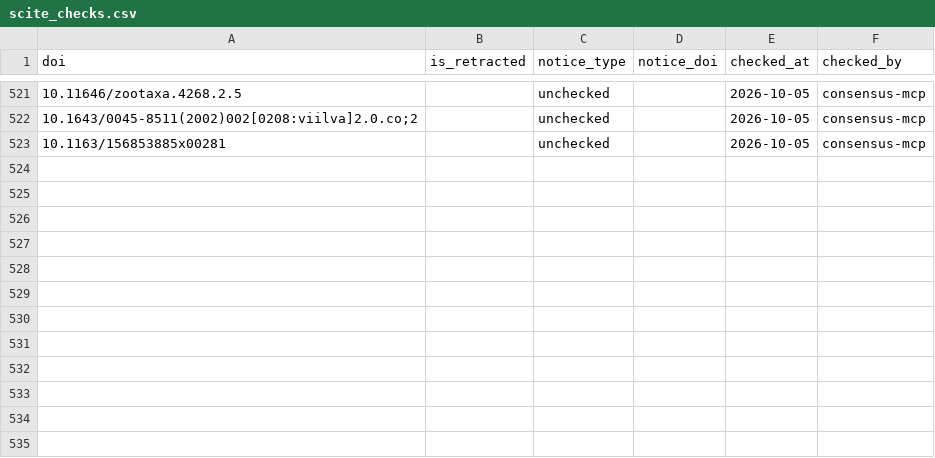
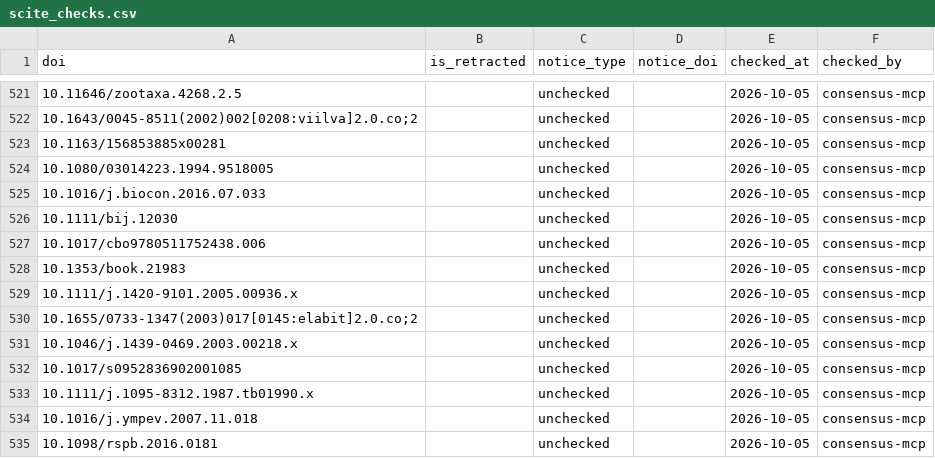
Before and after one commit to TaxonBodyMassML/TaxonBodyMass_DB, a CSV file: Bib/scite_checks.csv, drawn as a sheet; only a part is shown, gaps mark what is left out; the diff names each change by its address in the sheet, - before the commit and + after, or states it on an @@ line.

Commit message:
Meiri_2018: resumed verification, queue and standing-policy decisions, Consensus screen (issue #1, Stage 2, Phase B)
--verify resumed after the OpenAlex reset: 1,148 references now verified
(certain 417, pending 306, not_found 425) before a second HTTP 429 (daily
quota; 4,234 left unverified, Crossref responses cached). --queue once: 731
rows. Standing-policy decisions recorded in Bib/pending_citations.csv
(decided_by owner, 2026-10-05): 67 `1` (strong Crossref candidate-1
matches), 619 `nodoi` (unindexed journals, chapters, books, guides, theses,
DataCite-only scans), 45 left blank for the owner (39 mid-strength
candidates, 5 incomplete fields, 1 editorial notice). Consensus screen of
the 24 certain DOIs backing the most records: 22 confirmed
(Bib/scite_checks.csv), 395 unscreened. Intermediate pipeline outputs.

```diff
--- a/Bib/scite_checks.csv
+++ b/Bib/scite_checks.csv
+row 524: 10.1080/03014223.1994.9518005 |  | unchecked |  | 2026-10-05 | consensus-mcp
+row 525: 10.1016/j.biocon.2016.07.033 |  | unchecked |  | 2026-10-05 | consensus-mcp
+row 526: 10.1111/bij.12030 |  | unchecked |  | 2026-10-05 | consensus-mcp
+row 527: 10.1017/cbo9780511752438.006 |  | unchecked |  | 2026-10-05 | consensus-mcp
+row 528: 10.1353/book.21983 |  | unchecked |  | 2026-10-05 | consensus-mcp
+row 529: 10.1111/j.1420-9101.2005.00936.x |  | unchecked |  | 2026-10-05 | consensus-mcp
+row 530: 10.1655/0733-1347(2003)017[0145:elabit]2.0.co;2 |  | unchecked |  | 2026-10-05 | consensus-mcp
+row 531: 10.1046/j.1439-0469.2003.00218.x |  | unchecked |  | 2026-10-05 | consensus-mcp
+row 532: 10.1017/s0952836902001085 |  | unchecked |  | 2026-10-05 | consensus-mcp
+row 533: 10.1111/j.1095-8312.1987.tb01990.x |  | unchecked |  | 2026-10-05 | consensus-mcp
+row 534: 10.1016/j.ympev.2007.11.018 |  | unchecked |  | 2026-10-05 | consensus-mcp
+row 535: 10.1098/rspb.2016.0181 |  | unchecked |  | 2026-10-05 | consensus-mcp
```
Also changed, not shown: TaxonBodyMass_GenusLevel.csv, 12 other files.
